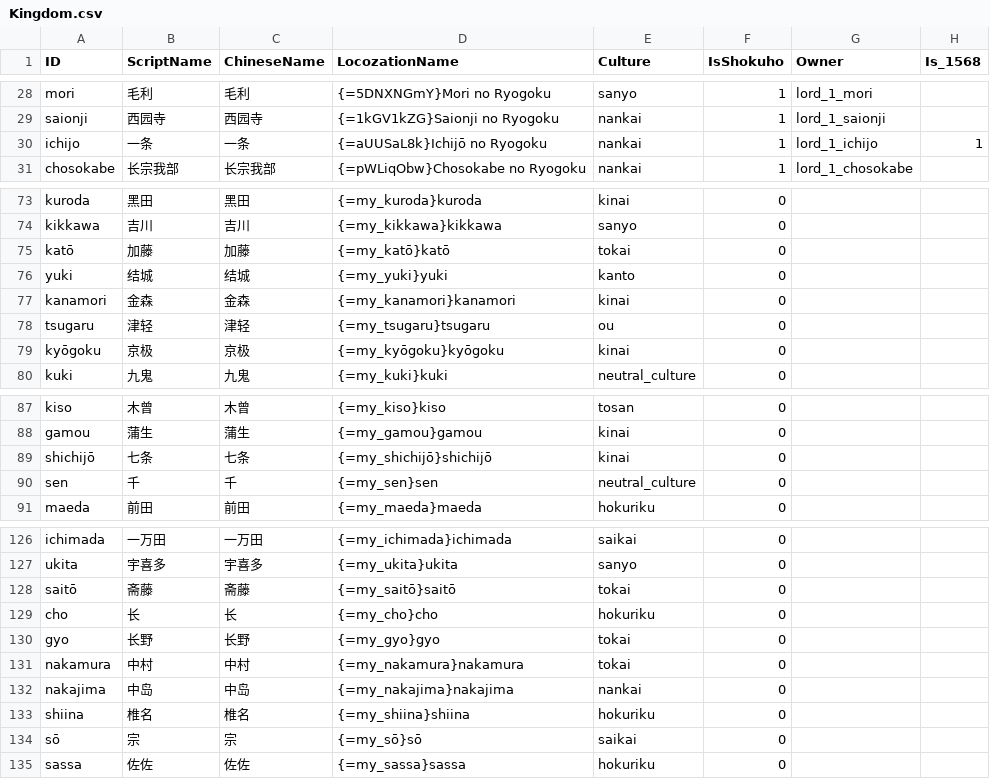
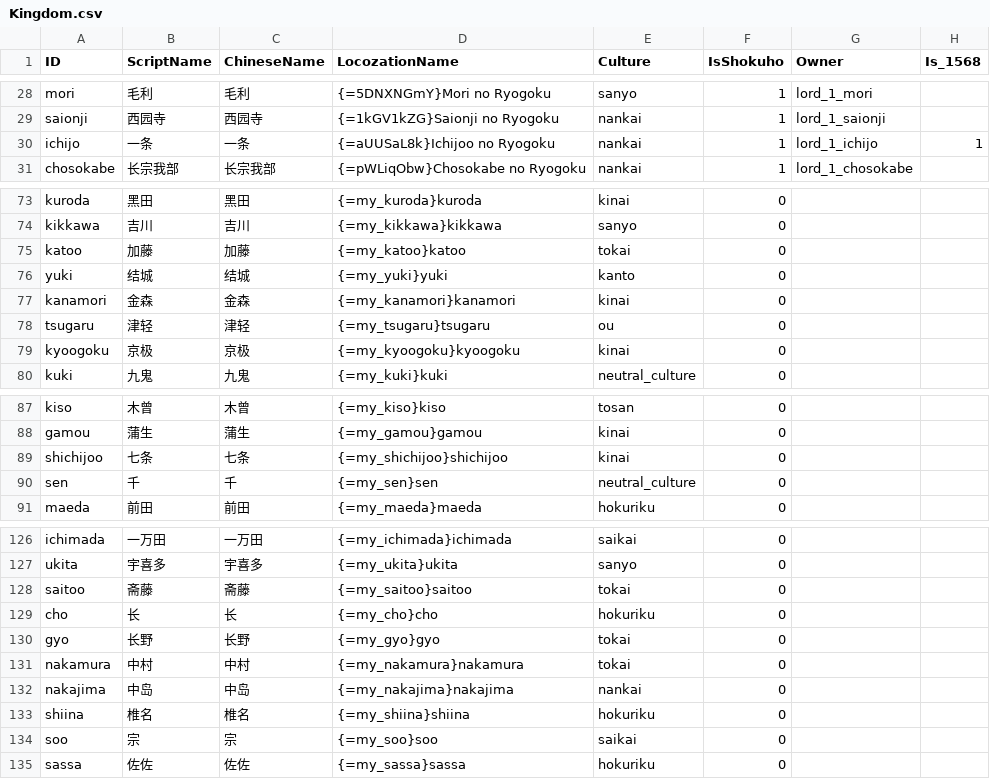
Before and after one commit to yaodongcheng/QiKanExampleMod, a CSV file: Knowledge/太阁5/骑砍2织丰角色ID对应/csv/Kingdom.csv, drawn as a sheet; only a part is shown, gaps mark what is left out.

```diff
--- a/Knowledge/太阁5/骑砍2织丰角色ID对应/csv/Kingdom.csv
+++ b/Knowledge/太阁5/骑砍2织丰角色ID对应/csv/Kingdom.csv
@@ -29,3 +29,3 @@ mori,毛利,毛利,{=5DNXNGmY}Mori no Ryogoku,sanyo,1,lord_1_mori,
 saionji,西园寺,西园寺,{=1kGV1kZG}Saionji no Ryogoku,nankai,1,lord_1_saionji,
-ichijo,一条,一条,{=aUUSaL8k}Ichijō no Ryogoku,nankai,1,lord_1_ichijo,1
+ichijo,一条,一条,{=aUUSaL8k}Ichijoo no Ryogoku,nankai,1,lord_1_ichijo,1
 chosokabe,长宗我部,长宗我部,{=pWLiqObw}Chosokabe no Ryogoku,nankai,1,lord_1_chosokabe,
@@ -74,3 +74,3 @@ kuroda,黑田,黑田,{=my_kuroda}kuroda,kinai,0,,
 kikkawa,吉川,吉川,{=my_kikkawa}kikkawa,sanyo,0,,
-katō,加藤,加藤,{=my_katō}katō,tokai,0,,
+katoo,加藤,加藤,{=my_katoo}katoo,tokai,0,,
 yuki,结城,结城,{=my_yuki}yuki,kanto,0,,
@@ -78,3 +78,3 @@ kanamori,金森,金森,{=my_kanamori}kanamori,kinai,0,,
 tsugaru,津轻,津轻,{=my_tsugaru}tsugaru,ou,0,,
-kyōgoku,京极,京极,{=my_kyōgoku}kyōgoku,kinai,0,,
+kyoogoku,京极,京极,{=my_kyoogoku}kyoogoku,kinai,0,,
 kuki,九鬼,九鬼,{=my_kuki}kuki,neutral_culture,0,,
@@ -88,3 +88,3 @@ kiso,木曾,木曾,{=my_kiso}kiso,tosan,0,,
 gamou,蒲生,蒲生,{=my_gamou}gamou,kinai,0,,
-shichijō,七条,七条,{=my_shichijō}shichijō,kinai,0,,
+shichijoo,七条,七条,{=my_shichijoo}shichijoo,kinai,0,,
 sen,千,千,{=my_sen}sen,neutral_culture,0,,
@@ -127,3 +127,3 @@ ichimada,一万田,一万田,{=my_ichimada}ichimada,saikai,0,,
 ukita,宇喜多,宇喜多,{=my_ukita}ukita,sanyo,0,,
-saitō,斋藤,斋藤,{=my_saitō}saitō,tokai,0,,
+saitoo,斋藤,斋藤,{=my_saitoo}saitoo,tokai,0,,
 cho,长,长,{=my_cho}cho,hokuriku,0,,
@@ -133,3 +133,3 @@ nakajima,中岛,中岛,{=my_nakajima}nakajima,nankai,0,,
 shiina,椎名,椎名,{=my_shiina}shiina,hokuriku,0,,
-sō,宗,宗,{=my_sō}sō,saikai,0,,
+soo,宗,宗,{=my_soo}soo,saikai,0,,
 sassa,佐佐,佐佐,{=my_sassa}sassa,hokuriku,0,,
```
Also changed, not shown: Knowledge/太阁5/骑砍2织丰角色ID对应/csv/ForceTaikou.csv, 13 other files.
